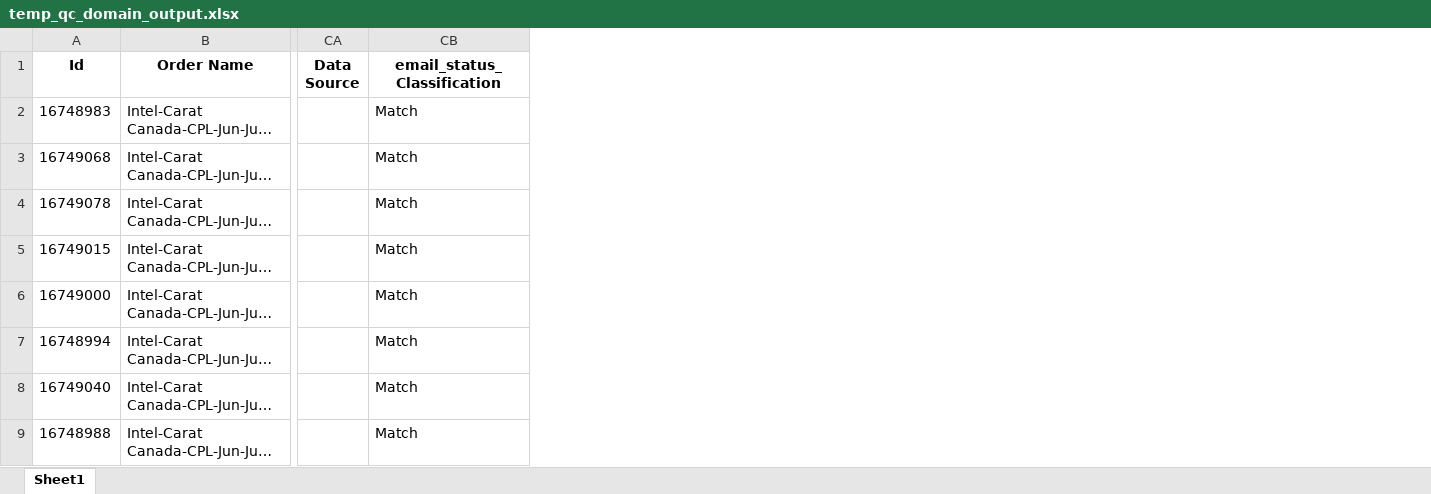
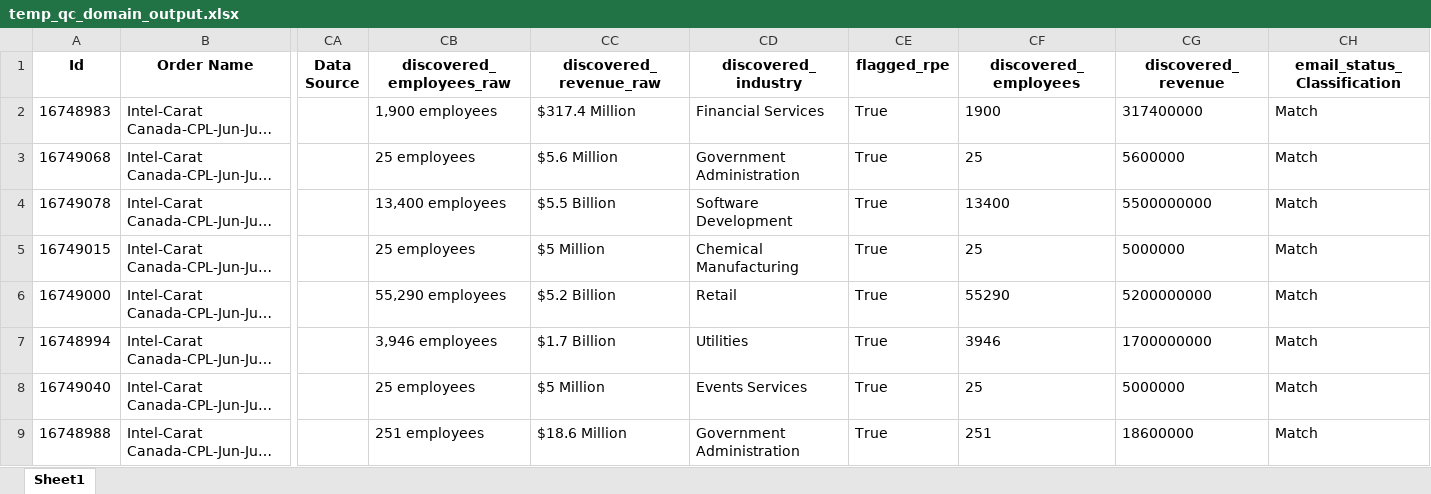
Before and after one commit to Shafinotk/QCopsApp, an Excel workbook: temp_qc_domain_output.xlsx, sheet Sheet1, drawn as a sheet; only a part is shown, gaps mark what is left out; long unchanged cells end in …; values as stored, in another font and other column widths than the file's, no borders; the diff names each change by its address in the sheet, - before the commit and + after, or states it on an @@ line.

Commit message:
Update app.py and agent files; remove semantic search

```diff
--- a/temp_qc_domain_output.xlsx (sheet Sheet1)
+++ b/temp_qc_domain_output.xlsx (sheet Sheet1)
+column CB (discovered_employees_raw), rows 2-9: 1,900 employees | 25 employees | 13,400 employees | 25 employees | 55,290 employees | 3,946 employees | 25 employees | 251 employees
+column CC (discovered_revenue_raw), rows 2-9: $317.4 Million | $5.6 Million | $5.5 Billion | $5 Million | $5.2 Billion | $1.7 Billion | $5 Million | $18.6 Million
+column CD (discovered_industry), rows 2-9: Financial Services | Government Administration | Software Development | Chemical Manufacturing | Retail | Utilities | Events Services | Government Administration
+column CE (flagged_rpe), rows 2-9: all True
+column CF (discovered_employees), rows 2-9: 1900 | 25 | 13400 | 25 | 55290 | 3946 | 25 | 251
+column CG (discovered_revenue), rows 2-9: 317400000 | 5600000 | 5500000000 | 5000000 | 5200000000 | 1700000000 | 5000000 | 18600000
```
Also changed, not shown: 7 other files.
